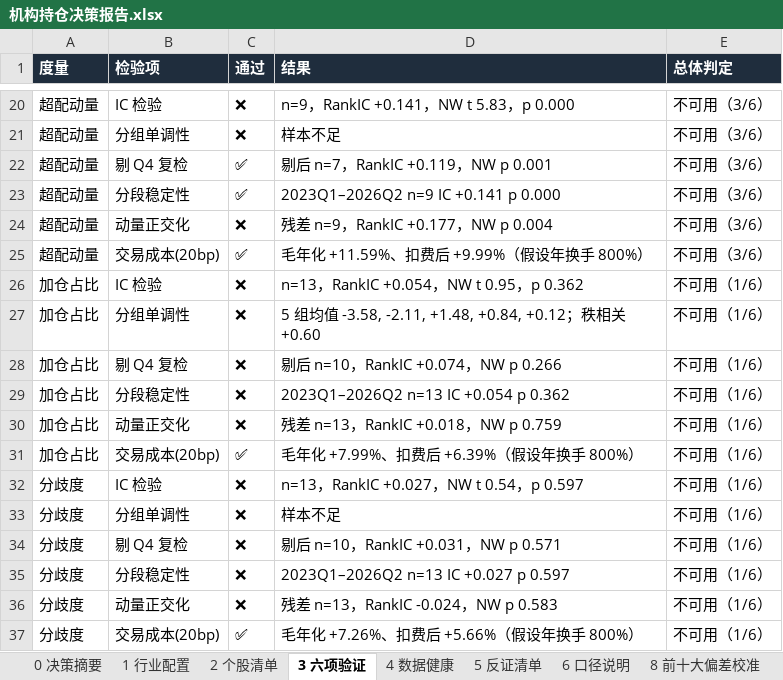
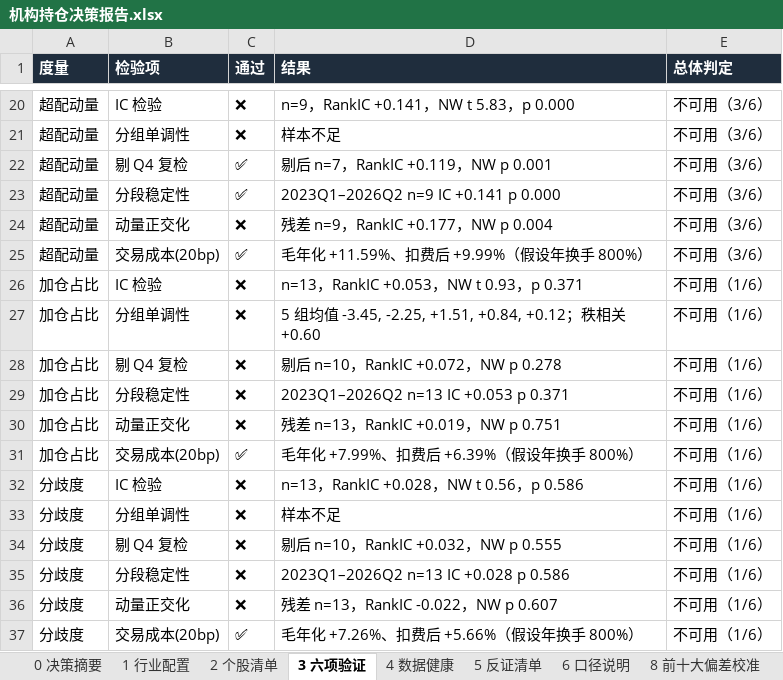
Before and after one commit to HuangDecong/Jiawei-investment, an Excel workbook: 报告/机构持仓决策报告.xlsx, sheet 3 六项验证, drawn as a sheet; only a part is shown, gaps mark what is left out; values as stored, in another font and other column widths than the file's, no borders; the diff names each change by its address in the sheet, - before the commit and + after, or states it on an @@ line.

```diff
--- a/报告/机构持仓决策报告.xlsx (sheet 3 六项验证)
+++ b/报告/机构持仓决策报告.xlsx (sheet 3 六项验证)
-D26 (结果): n=13，RankIC +0.054，NW t 0.95，p 0.362
+D26 (结果): n=13，RankIC +0.053，NW t 0.93，p 0.371
-D27 (结果): …值 -3.58, -2.11, +1.48, +0.84, +0.12…
+D27 (结果): …值 -3.45, -2.25, +1.51, +0.84, +0.12…
-D28 (结果): 剔后 n=10，RankIC +0.074，NW p 0.266
+D28 (结果): 剔后 n=10，RankIC +0.072，NW p 0.278
-D29 (结果): 2023Q1–2026Q2 n=13 IC +0.054 p 0.362
+D29 (结果): 2023Q1–2026Q2 n=13 IC +0.053 p 0.371
-D30 (结果): 残差 n=13，RankIC +0.018，NW p 0.759
+D30 (结果): 残差 n=13，RankIC +0.019，NW p 0.751
-D32 (结果): n=13，RankIC +0.027，NW t 0.54，p 0.597
+D32 (结果): n=13，RankIC +0.028，NW t 0.56，p 0.586
-D34 (结果): 剔后 n=10，RankIC +0.031，NW p 0.571
+D34 (结果): 剔后 n=10，RankIC +0.032，NW p 0.555
-D35 (结果): 2023Q1–2026Q2 n=13 IC +0.027 p 0.597
+D35 (结果): 2023Q1–2026Q2 n=13 IC +0.028 p 0.586
-D36 (结果): 残差 n=13，RankIC -0.024，NW p 0.583
+D36 (结果): 残差 n=13，RankIC -0.022，NW p 0.607
```
Also changed, not shown: sheet 9 日度暴露校准, sheet 1 行业配置, sheet 0 决策摘要, sheet 4 数据健康, other sheet tabs, 8 other files.
